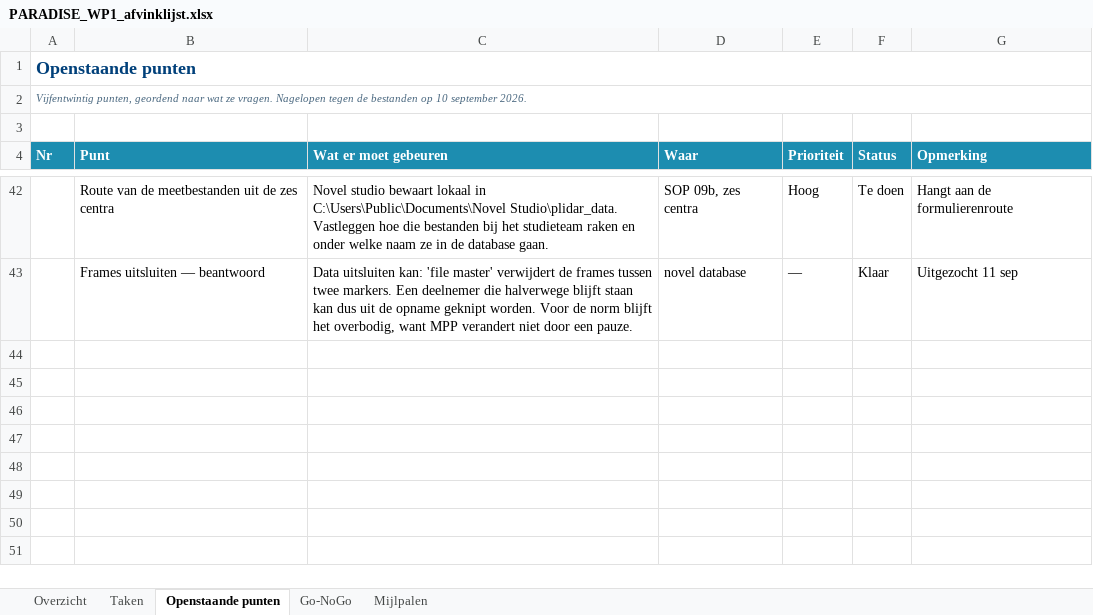
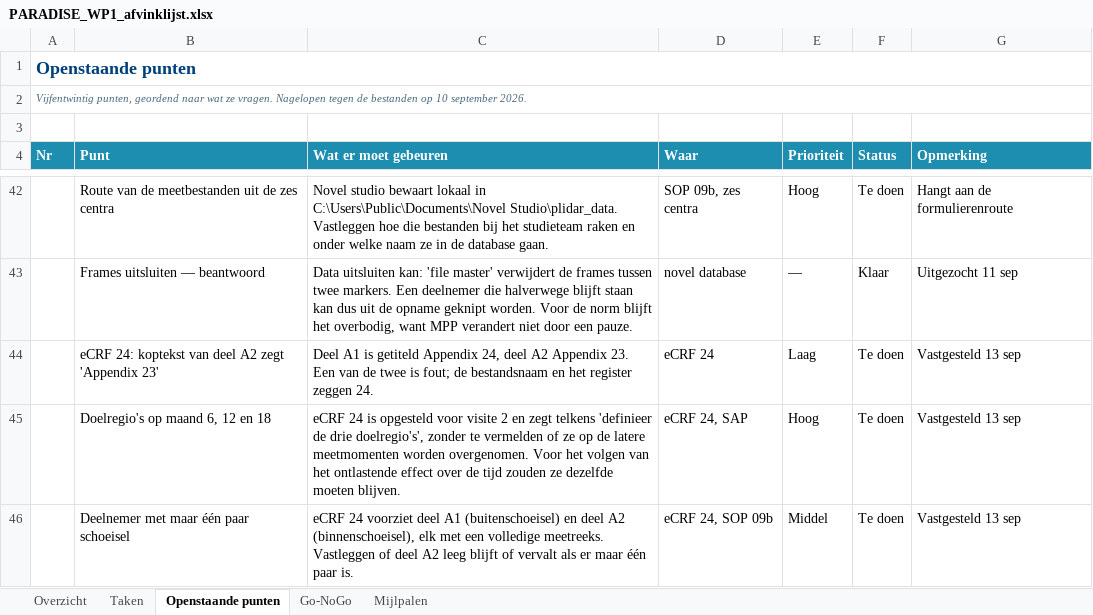
Before and after one commit to Dellfs/paradise-project, an Excel workbook: PARADISE_WP1_afvinklijst.xlsx, sheet Openstaande punten, drawn as a sheet; only a part is shown, gaps mark what is left out; values as stored, in another font and other column widths than the file's, no borders; conditional formats not drawn; the diff names each change by its address in the sheet, - before the commit and + after, or states it on an @@ line.

```diff
--- a/PARADISE_WP1_afvinklijst.xlsx (sheet Openstaande punten)
+++ b/PARADISE_WP1_afvinklijst.xlsx (sheet Openstaande punten)
+row 44:  | eCRF 24: koptekst van deel A2 zegt 'Appendix 23' | Deel A1 is getiteld Appendix 24, deel A2 Appendix 23. Een van de twee is fout; de bestandsnaam en het register zeggen 24. | eCRF 24 | Laag | Te doen | Vastgesteld 13 sep
+row 45:  | Doelregio's op maand 6, 12 en 18 | eCRF 24 is opgesteld voor visite 2 en zegt telkens 'definieer de drie doelregio's', zonder te vermelden of ze op de latere meetmomenten worden overgenomen. Voor het volgen van het ontlastende effect over de tijd zouden ze dezelfde moeten blijven. | eCRF 24, SAP | Hoog | Te doen | Vastgesteld 13 sep
+row 46:  | Deelnemer met maar één paar schoeisel | eCRF 24 voorziet deel A1 (buitenschoeisel) en deel A2 (binnenschoeisel), elk met een volledige meetreeks. Vastleggen of deel A2 leeg blijft of vervalt als er maar één paar is. | eCRF 24, SOP 09b | Middel | Te doen | Vastgesteld 13 sep
```
Also changed, not shown: 2 other files.
